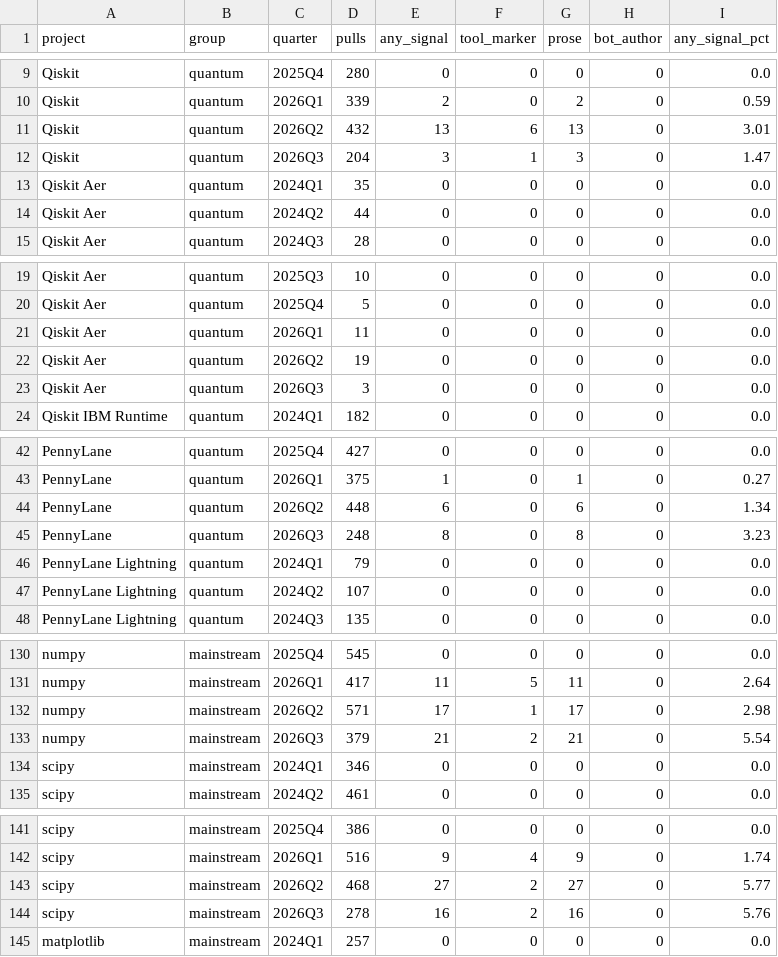
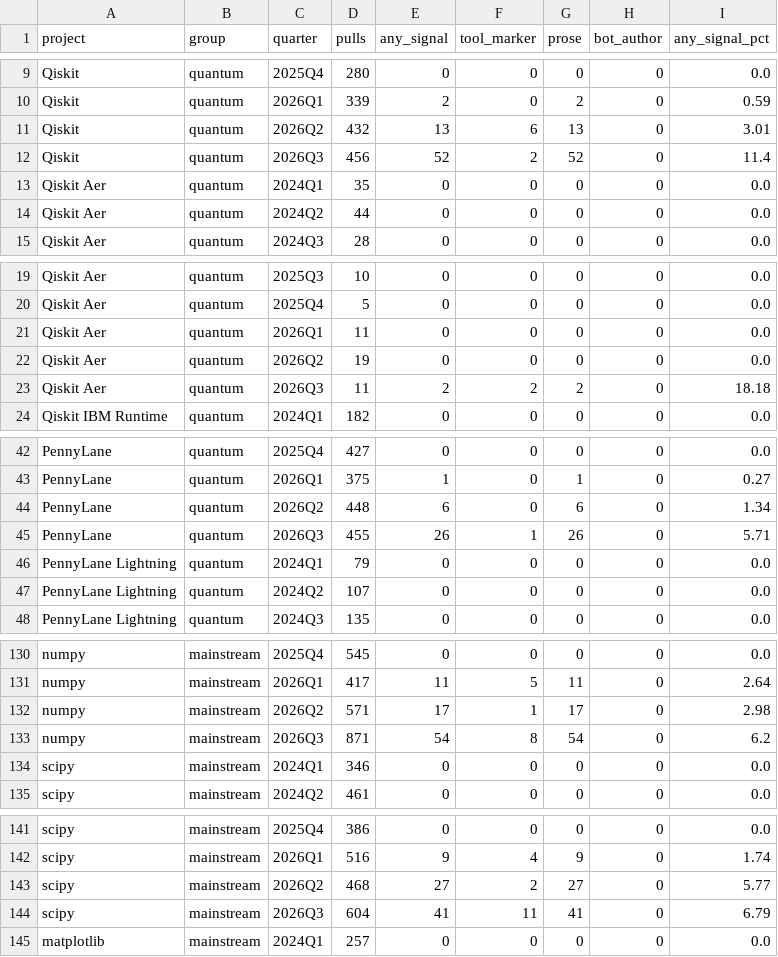
Before and after one commit to unitaryfoundation/ai4qoss, a CSV file: data/figures/ai_disclosure_pulls.csv, drawn as a sheet; only a part is shown, gaps mark what is left out; the diff covers the shown part only.

```diff
--- a/data/figures/ai_disclosure_pulls.csv
+++ b/data/figures/ai_disclosure_pulls.csv
@@ -11,3 +11,3 @@ Qiskit,quantum,2026Q1,339,2,0,2,0,0.59
 Qiskit,quantum,2026Q2,432,13,6,13,0,3.01
-Qiskit,quantum,2026Q3,204,3,1,3,0,1.47
+Qiskit,quantum,2026Q3,456,52,2,52,0,11.4
 Qiskit Aer,quantum,2024Q1,35,0,0,0,0,0.0
@@ -22,3 +22,3 @@ Qiskit Aer,quantum,2026Q1,11,0,0,0,0,0.0
 Qiskit Aer,quantum,2026Q2,19,0,0,0,0,0.0
-Qiskit Aer,quantum,2026Q3,3,0,0,0,0,0.0
+Qiskit Aer,quantum,2026Q3,11,2,2,2,0,18.18
 Qiskit IBM Runtime,quantum,2024Q1,182,0,0,0,0,0.0
@@ -44,3 +44,3 @@ PennyLane,quantum,2026Q1,375,1,0,1,0,0.27
 PennyLane,quantum,2026Q2,448,6,0,6,0,1.34
-PennyLane,quantum,2026Q3,248,8,0,8,0,3.23
+PennyLane,quantum,2026Q3,455,26,1,26,0,5.71
 PennyLane Lightning,quantum,2024Q1,79,0,0,0,0,0.0
@@ -132,3 +132,3 @@ numpy,mainstream,2026Q1,417,11,5,11,0,2.64
 numpy,mainstream,2026Q2,571,17,1,17,0,2.98
-numpy,mainstream,2026Q3,379,21,2,21,0,5.54
+numpy,mainstream,2026Q3,871,54,8,54,0,6.2
 scipy,mainstream,2024Q1,346,0,0,0,0,0.0
@@ -143,3 +143,3 @@ scipy,mainstream,2026Q1,516,9,4,9,0,1.74
 scipy,mainstream,2026Q2,468,27,2,27,0,5.77
-scipy,mainstream,2026Q3,278,16,2,16,0,5.76
+scipy,mainstream,2026Q3,604,41,11,41,0,6.79
 matplotlib,mainstream,2024Q1,257,0,0,0,0,0.0
```
Also changed, not shown: 44 edited cells elsewhere in this file, data/figures/ai_disclosure_commits.csv, data/figures/ai_disclosure_concentration.csv, 6 other files.
